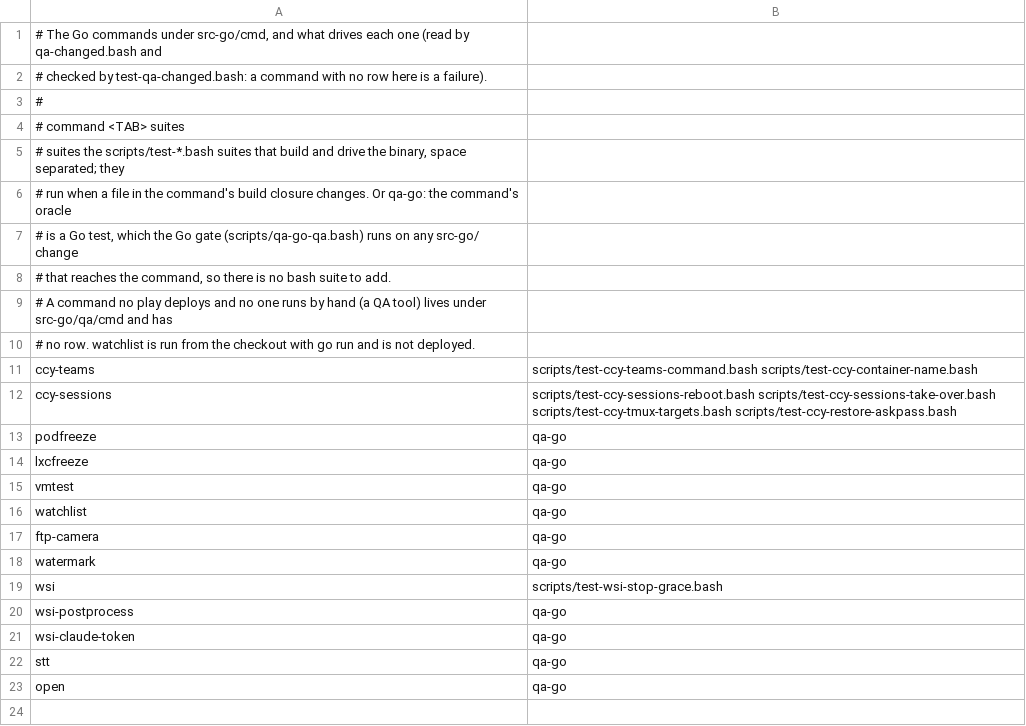
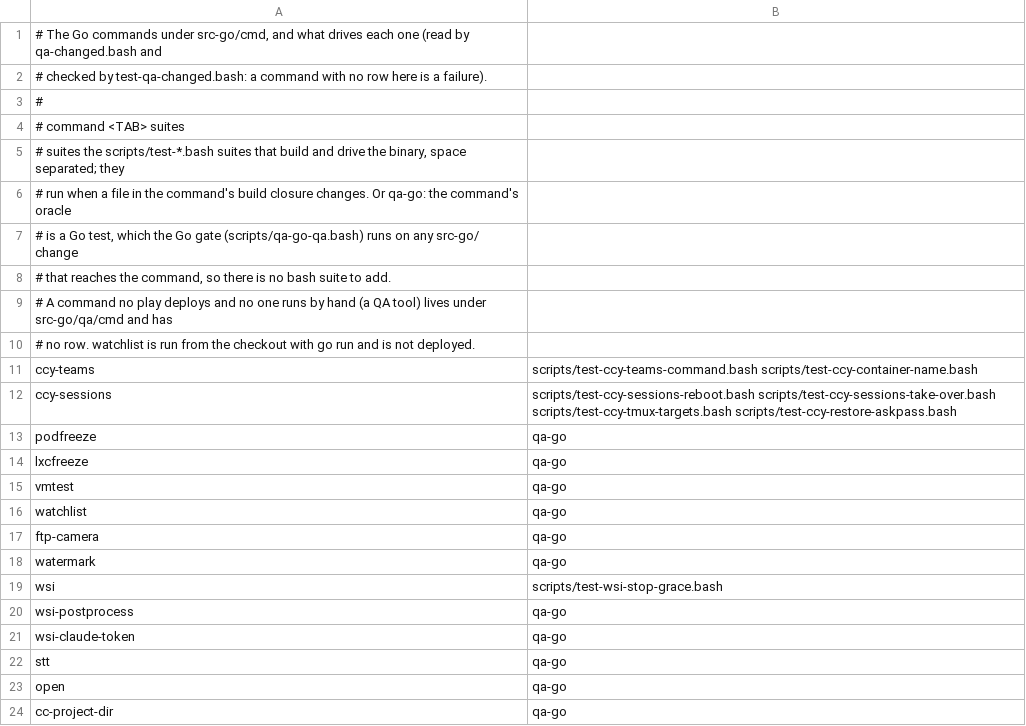
Before and after one commit to LongTermSupport/fedora-desktop, a TSV file: scripts/go-binary-suites.tsv, drawn as a sheet; the diff names each change by its address in the sheet, - before the commit and + after, or states it on an @@ line.

```diff
--- a/scripts/go-binary-suites.tsv
+++ b/scripts/go-binary-suites.tsv
+row 24: cc-project-dir | qa-go
```
Also changed, not shown: 13 other files.
